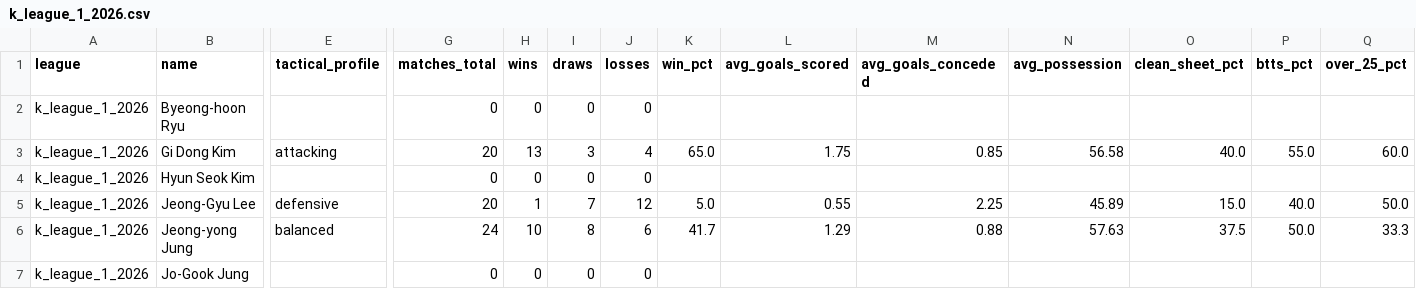
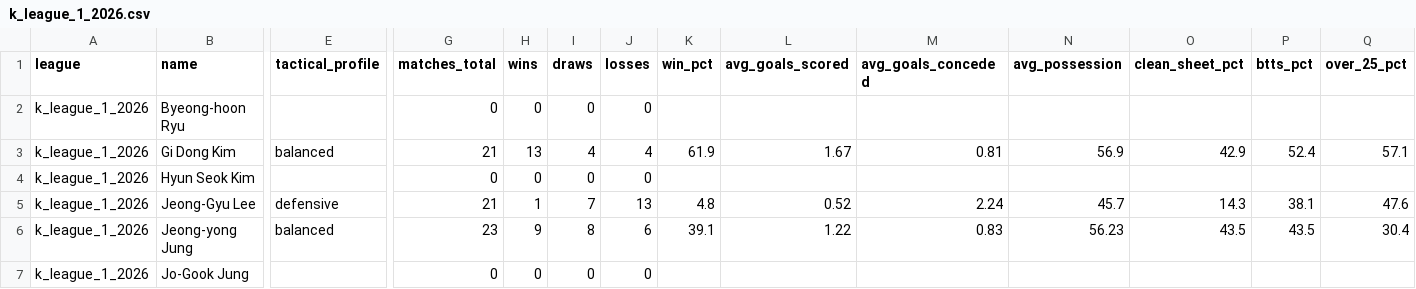
Before and after one commit to aimidas1/coach, a CSV file: k_league_1_2026.csv, drawn as a sheet; only a part is shown, gaps mark what is left out; the diff covers the shown part only; the diff names each change by its address in the sheet, - before the commit and + after, or states it on an @@ line.

Commit message:
auto: update data 2026-08-04

```diff
--- a/k_league_1_2026.csv
+++ b/k_league_1_2026.csv
-E3 (tactical_profile): attacking
+E3 (tactical_profile): balanced
-G3 (matches_total): 20
+G3 (matches_total): 21
-I3 (draws): 3
+I3 (draws): 4
-K3 (win_pct): 65.0
+K3 (win_pct): 61.9
-L3 (avg_goals_scored): 1.75
+L3 (avg_goals_scored): 1.67
-M3 (avg_goals_conceded): 0.85
+M3 (avg_goals_conceded): 0.81
-N3 (avg_possession): 56.58
+N3 (avg_possession): 56.9
-O3 (clean_sheet_pct): 40.0
+O3 (clean_sheet_pct): 42.9
-P3 (btts_pct): 55.0
+P3 (btts_pct): 52.4
-Q3 (over_25_pct): 60.0
+Q3 (over_25_pct): 57.1
-G5 (matches_total): 20
+G5 (matches_total): 21
-J5 (losses): 12
+J5 (losses): 13
-K5 (win_pct): 5.0
+K5 (win_pct): 4.8
-L5 (avg_goals_scored): 0.55
+L5 (avg_goals_scored): 0.52
-M5 (avg_goals_conceded): 2.25
+M5 (avg_goals_conceded): 2.24
-N5 (avg_possession): 45.89
+N5 (avg_possession): 45.7
-O5 (clean_sheet_pct): 15.0
+O5 (clean_sheet_pct): 14.3
-P5 (btts_pct): 40.0
+P5 (btts_pct): 38.1
-Q5 (over_25_pct): 50.0
+Q5 (over_25_pct): 47.6
-G6 (matches_total): 24
+G6 (matches_total): 23
-H6 (wins): 10
+H6 (wins): 9
-K6 (win_pct): 41.7
+K6 (win_pct): 39.1
-L6 (avg_goals_scored): 1.29
+L6 (avg_goals_scored): 1.22
-M6 (avg_goals_conceded): 0.88
+M6 (avg_goals_conceded): 0.83
-N6 (avg_possession): 57.63
+N6 (avg_possession): 56.23
-O6 (clean_sheet_pct): 37.5
+O6 (clean_sheet_pct): 43.5
-P6 (btts_pct): 50.0
+P6 (btts_pct): 43.5
-Q6 (over_25_pct): 33.3
+Q6 (over_25_pct): 30.4
```
Also changed, not shown: 1 removed row and 71 edited cells elsewhere in this file, brasileirao_serie_a_2026.csv, liga_mx_apertura_2026.csv, 1 other file.
